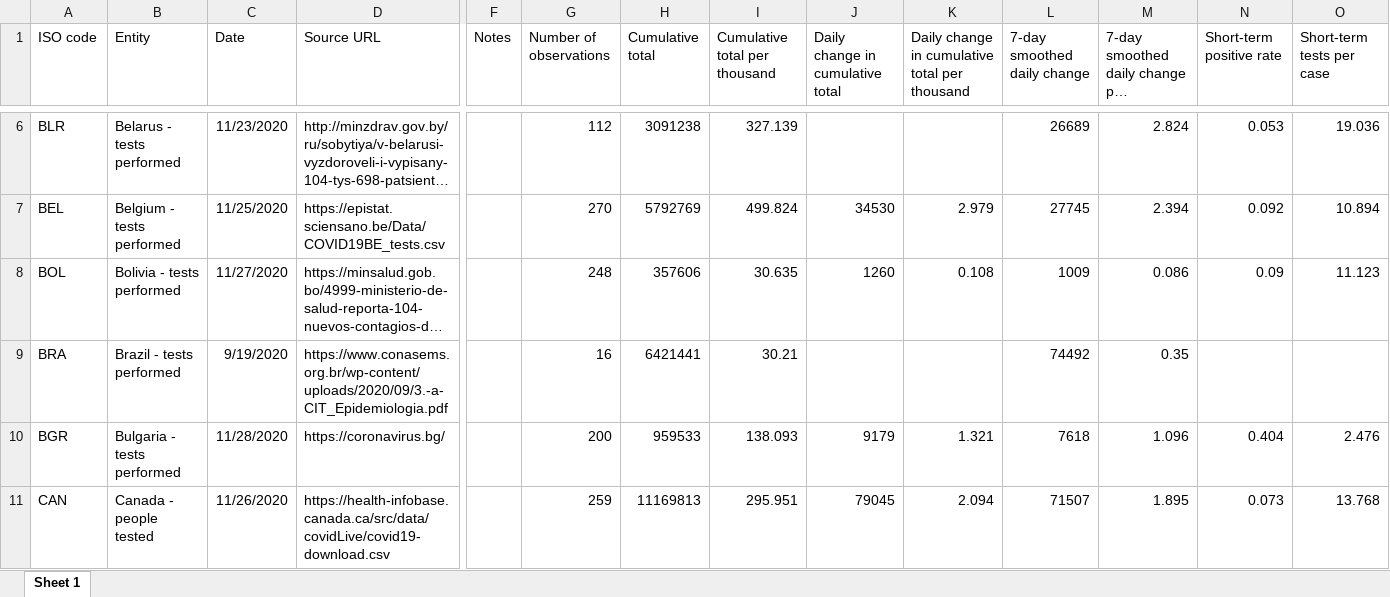
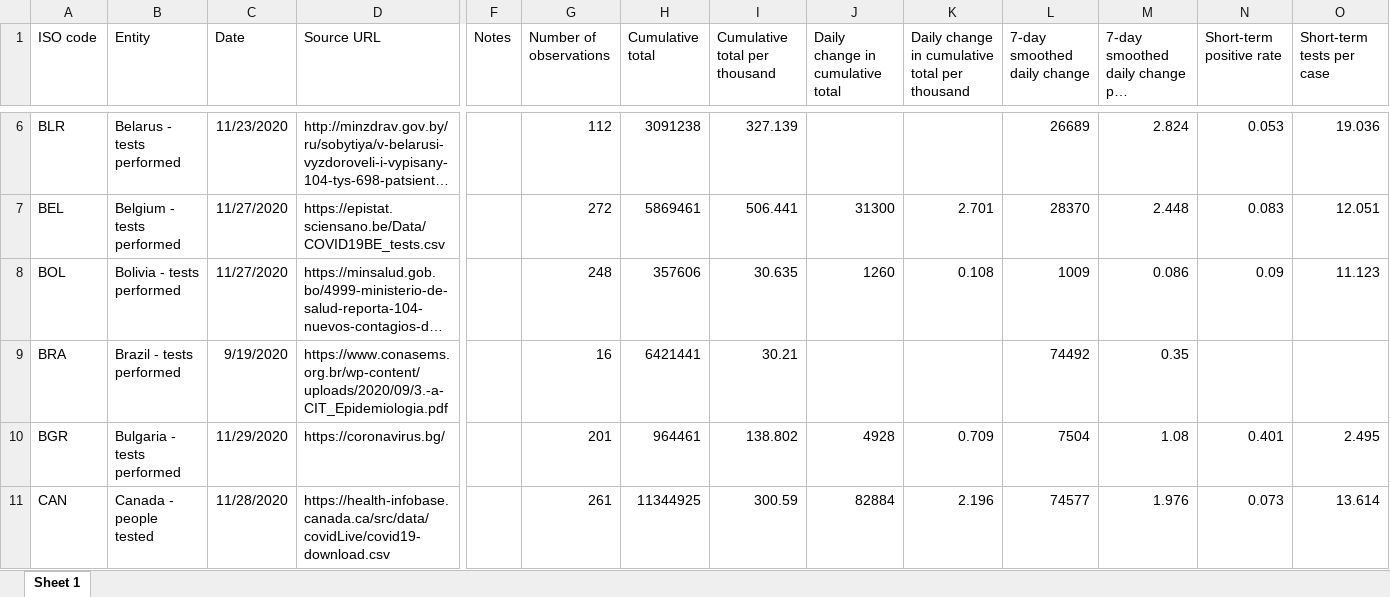
Before and after one commit to owid/covid-19-data, an Excel workbook: public/data/testing/covid-testing-latest-data-source-details.xlsx, sheet Sheet 1, drawn as a sheet; only a part is shown, gaps mark what is left out; long unchanged cells end in …; values as stored, in another font and other column widths than the file's, no borders; the diff covers the shown part only; the diff names each change by its address in the sheet, - before the commit and + after, or states it on an @@ line.

```diff
--- a/public/data/testing/covid-testing-latest-data-source-details.xlsx (sheet Sheet 1)
+++ b/public/data/testing/covid-testing-latest-data-source-details.xlsx (sheet Sheet 1)
-C7 (Date): 11/25/2020
+C7 (Date): 11/27/2020
-G7 (Number of observations): 270
+G7 (Number of observations): 272
-H7 (Cumulative total): 5792769
+H7 (Cumulative total): 5869461
-I7 (Cumulative total per thousand): 499.824
+I7 (Cumulative total per thousand): 506.441
-J7 (Daily change in cumulative total): 34530
+J7 (Daily change in cumulative total): 31300
-K7: 2.979
+K7: 2.701
-L7 (7-day smoothed daily change): 27745
+L7 (7-day smoothed daily change): 28370
-M7: 2.394
+M7: 2.448
-N7 (Short-term positive rate): 0.092
+N7 (Short-term positive rate): 0.083
-O7 (Short-term tests per case): 10.894
+O7 (Short-term tests per case): 12.051
-C10 (Date): 11/28/2020
+C10 (Date): 11/29/2020
-G10 (Number of observations): 200
+G10 (Number of observations): 201
-H10 (Cumulative total): 959533
+H10 (Cumulative total): 964461
-I10 (Cumulative total per thousand): 138.093
+I10 (Cumulative total per thousand): 138.802
-J10 (Daily change in cumulative total): 9179
+J10 (Daily change in cumulative total): 4928
-K10: 1.321
+K10: 0.709
-L10 (7-day smoothed daily change): 7618
+L10 (7-day smoothed daily change): 7504
-M10: 1.096
+M10: 1.08
-N10 (Short-term positive rate): 0.404
+N10 (Short-term positive rate): 0.401
-O10 (Short-term tests per case): 2.476
+O10 (Short-term tests per case): 2.495
-C11 (Date): 11/26/2020
+C11 (Date): 11/28/2020
-G11 (Number of observations): 259
+G11 (Number of observations): 261
-H11 (Cumulative total): 11169813
+H11 (Cumulative total): 11344925
-I11 (Cumulative total per thousand): 295.951
+I11 (Cumulative total per thousand): 300.59
-J11 (Daily change in cumulative total): 79045
+J11 (Daily change in cumulative total): 82884
-K11: 2.094
+K11: 2.196
-L11 (7-day smoothed daily change): 71507
+L11 (7-day smoothed daily change): 74577
-M11: 1.895
+M11: 1.976
-O11 (Short-term tests per case): 13.768
+O11 (Short-term tests per case): 13.614
```
Also changed, not shown: 636 edited cells elsewhere in this sheet, 53 other files.
